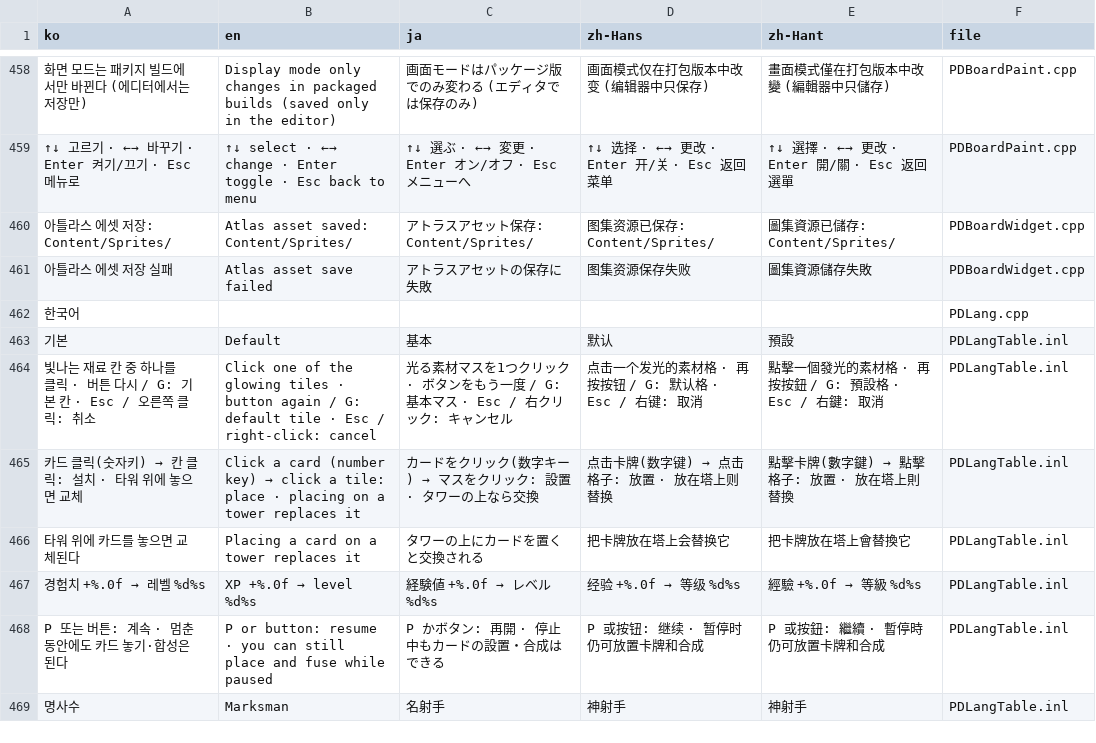
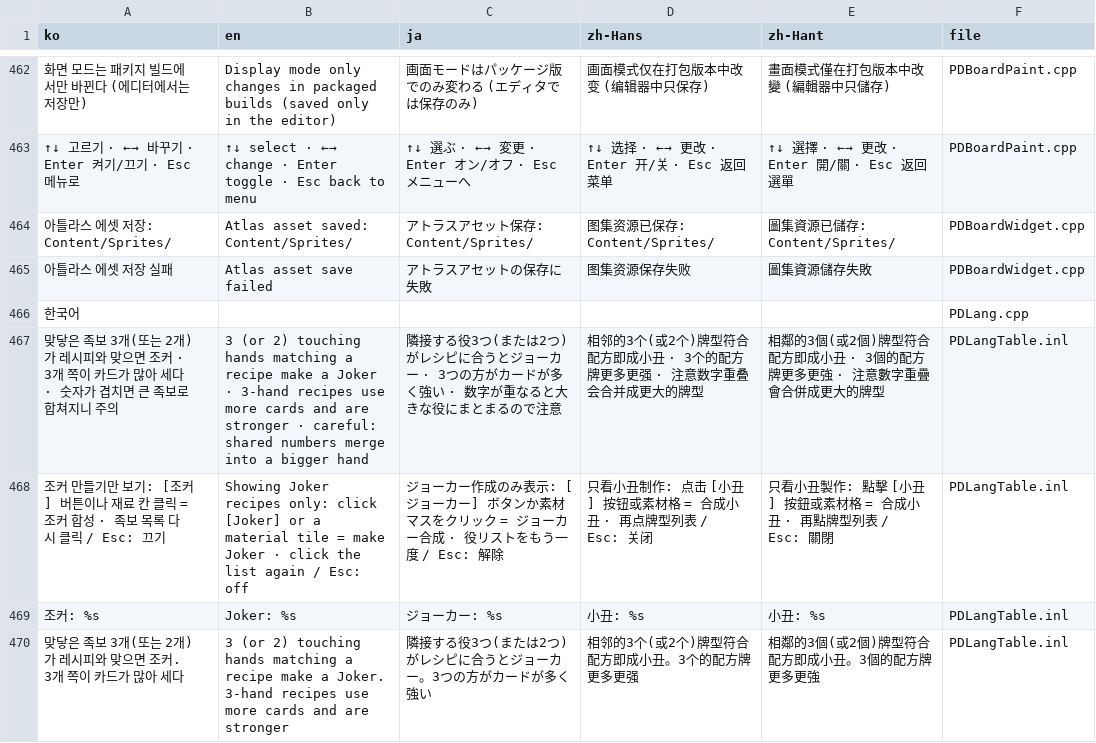
Before and after one commit to myLim820206/ProjectB, a TSV file: tools/lang/strings.tsv, drawn as a sheet; only a part is shown, gaps mark what is left out; the shorter side is filled out with more unchanged rows; the diff covers the shown part only; the diff names each change by its address in the sheet, - before the commit and + after, or states it on an @@ line.

```diff
--- a/tools/lang/strings.tsv
+++ b/tools/lang/strings.tsv
+row 467: 맞닿은 족보 3개(또는 2개)가 레시피와 맞으면 조커 · 3개 쪽이 카드가 많아 세다 · 숫자가 겹치면 큰 족보로 합쳐지니 주의 | 3 (or 2) touching hands matching a recipe make a Joker · 3-hand recipes use more cards and are stronger · careful: shared numbers merge into a bigger hand | 隣接する役3つ(または2つ)がレシピに合うとジョーカー · 3つの方がカードが多く強い · 数字が重なると大きな役にまとまるので注意 | 相邻的3个(或2个)牌型符合配方即成小丑 · 3个的配方牌更多更强 · 注意数字重叠会合并成更大的牌型 | 相鄰的3個(或2個)牌型符合配方即成小丑 · 3個的配方牌更多更強 · 注意數字重疊會合併成更大的牌型 | PDLangTable.inl
+row 468: 조커 만들기만 보기: [조커] 버튼이나 재료 칸 클릭 = 조커 합성 · 족보 목록 다시 클릭 / Esc: 끄기 | Showing Joker recipes only: click [Joker] or a material tile = make Joker · click the list again / Esc: off | ジョーカー作成のみ表示: [ジョーカー] ボタンか素材マスをクリック = ジョーカー合成 · 役リストをもう一度 / Esc: 解除 | 只看小丑制作: 点击 [小丑] 按钮或素材格 = 合成小丑 · 再点牌型列表 / Esc: 关闭 | 只看小丑製作: 點擊 [小丑] 按鈕或素材格 = 合成小丑 · 再點牌型列表 / Esc: 關閉 | PDLangTable.inl
+row 469: 조커: %s | Joker: %s | ジョーカー: %s | 小丑: %s | 小丑: %s | PDLangTable.inl
+row 470: 맞닿은 족보 3개(또는 2개)가 레시피와 맞으면 조커. 3개 쪽이 카드가 많아 세다 | 3 (or 2) touching hands matching a recipe make a Joker. 3-hand recipes use more cards and are stronger | 隣接する役3つ(または2つ)がレシピに合うとジョーカー。3つの方がカードが多く強い | 相邻的3个(或2个)牌型符合配方即成小丑。3个的配方牌更多更强 | 相鄰的3個(或2個)牌型符合配方即成小丑。3個的配方牌更多更強 | PDLangTable.inl
```
Also changed, not shown: 15 added rows, 7 removed rows and 5 edited cells elsewhere in this file, 10 other files.
